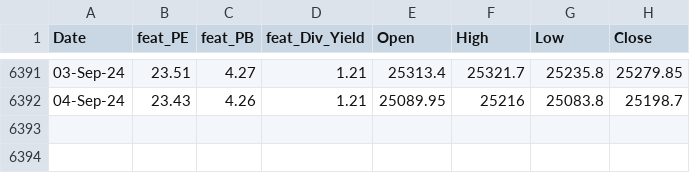
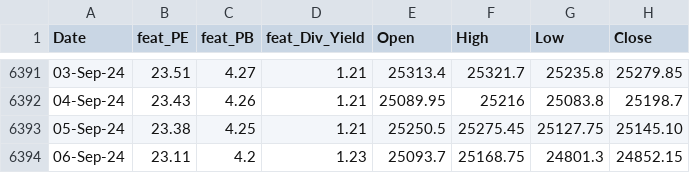
Before and after one commit to anirbanghoshsbi/.github.io, a CSV file: work/ml/data_fundamental.csv, drawn as a sheet; only a part is shown, gaps mark what is left out.

Commit message:
Update data_fundamental.csv

```diff
--- a/work/ml/data_fundamental.csv
+++ b/work/ml/data_fundamental.csv
@@ -6392 +6392,3 @@ Date,feat_PE,feat_PB,feat_Div_Yield,Open,High,Low,Close
 04-Sep-24,23.43,4.26,1.21,25089.95,25216,25083.8,25198.7
+05-Sep-24,23.38,4.25,1.21,25250.5,25275.45,25127.75,25145.10
+06-Sep-24,23.11,4.2,1.23,25093.7,25168.75,24801.3,24852.15
```
